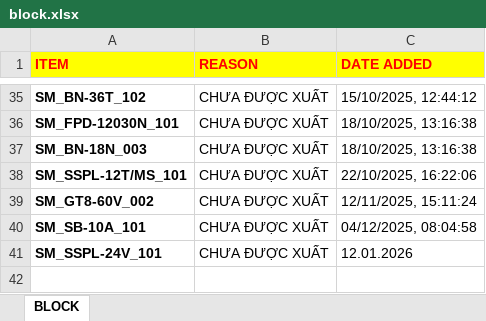
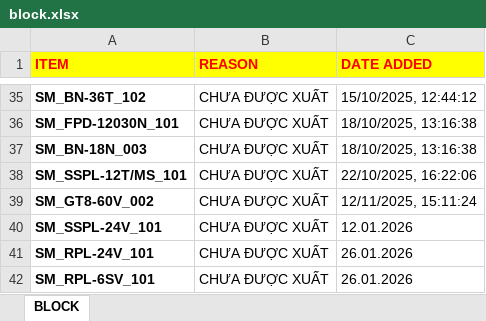
Before and after one commit to DavidVuSG/SearchDataPython, an Excel workbook: block.xlsx, sheet BLOCK, drawn as a sheet; only a part is shown, gaps mark what is left out; values as stored, in another font and other column widths than the file's, no borders; conditional formats not drawn; removed rows and columns are numbered as before the commit, all else as after; the diff names each change by its address in the sheet, - before the commit and + after, or states it on an @@ line.

```diff
--- a/block.xlsx (sheet BLOCK)
+++ b/block.xlsx (sheet BLOCK)
-row 40: SM_SB-10A_101 | CHƯA ĐƯỢC XUẤT | 04/12/2025, 08:04:58
+row 41: SM_RPL-24V_101 | CHƯA ĐƯỢC XUẤT | 26.01.2026
+row 42: SM_RPL-6SV_101 | CHƯA ĐƯỢC XUẤT | 26.01.2026
```
Also changed, not shown: PACK PPL MPE IMPORT.xlsx, 6 other files.
